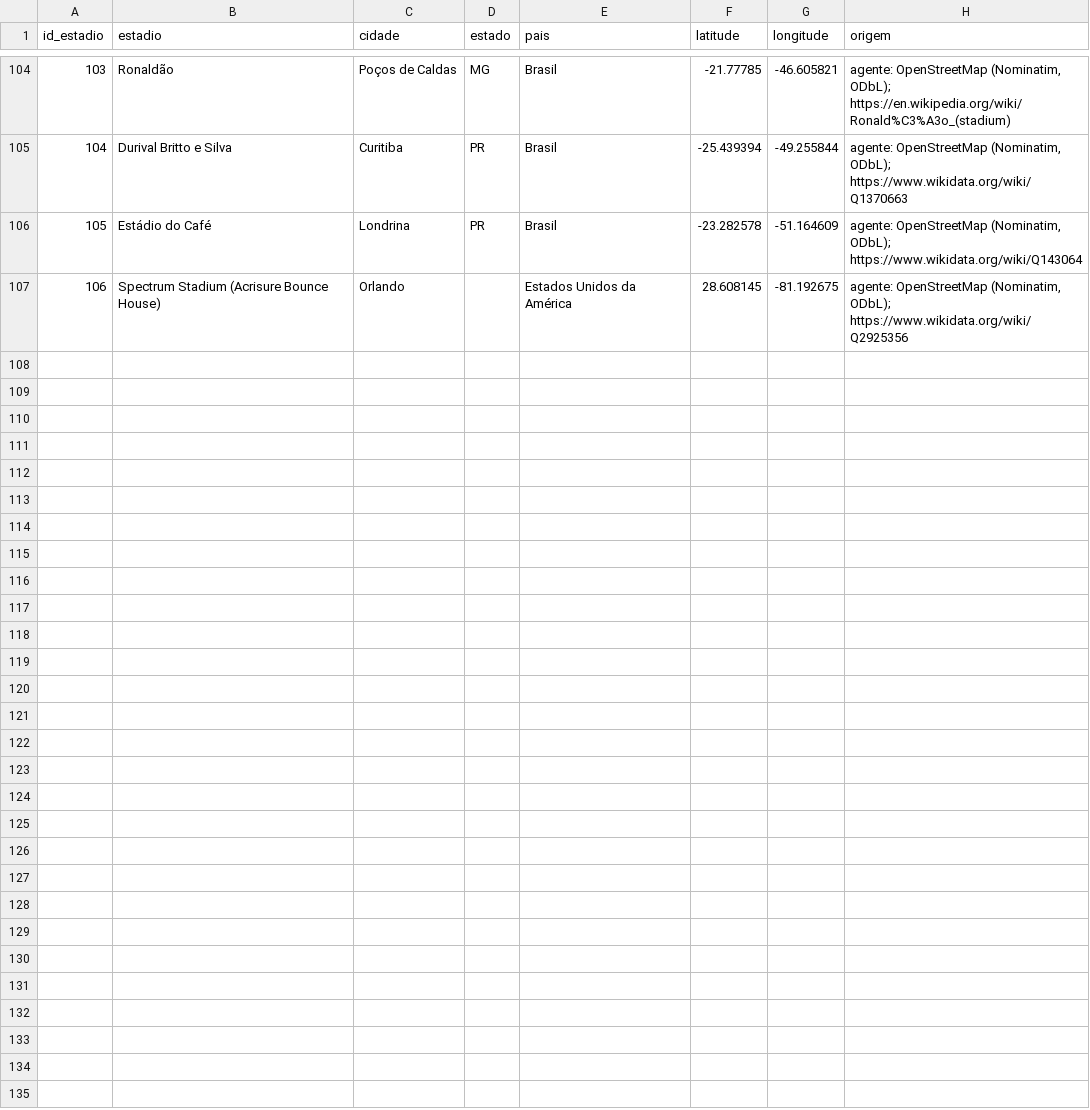
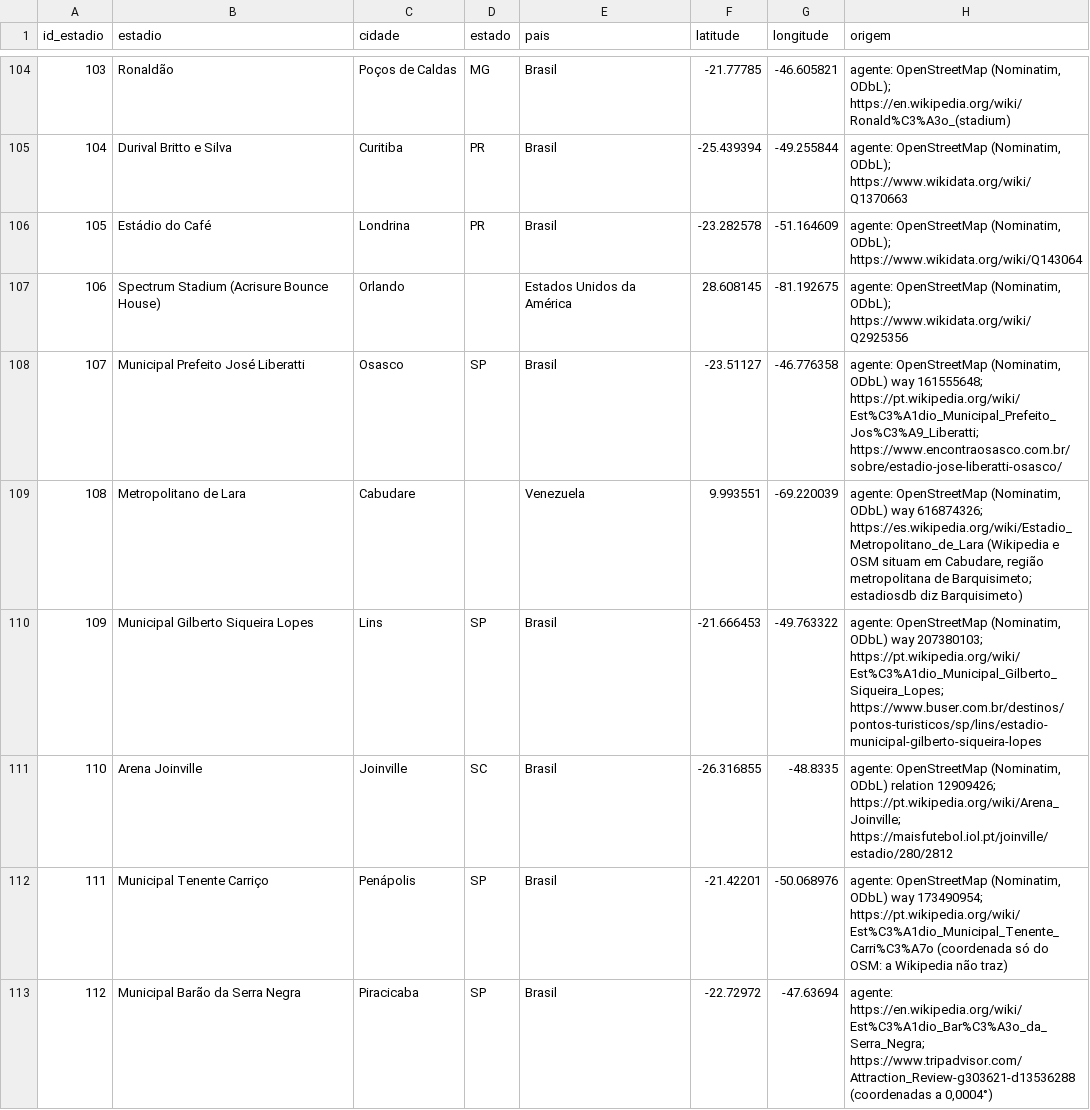
Before and after one commit to niconalysis/corinthians, a CSV file: dbt/seeds/cadastro_estadios.csv, drawn as a sheet; only a part is shown, gaps mark what is left out; the diff names each change by its address in the sheet, - before the commit and + after, or states it on an @@ line.

```diff
--- a/dbt/seeds/cadastro_estadios.csv
+++ b/dbt/seeds/cadastro_estadios.csv
+row 108: 107 | Municipal Prefeito José Liberatti | Osasco | SP | Brasil | -23.51127 | -46.776358 | agente: OpenStreetMap (Nominatim, ODbL) way 161555648; https://pt.wikipedia.org/wiki/Est%C3%A1dio_Municipal_Prefeito_Jos%C3%A9_Liberatti; https://www.encontraosasco.com.br/sobre/estadio-jose-liberatti-osasco/
+row 109: 108 | Metropolitano de Lara | Cabudare |  | Venezuela | 9.993551 | -69.220039 | agente: OpenStreetMap (Nominatim, ODbL) way 616874326; https://es.wikipedia.org/wiki/Estadio_Metropolitano_de_Lara (Wikipedia e OSM situam em Cabudare, região metropolitana de Barquisimeto; estadiosdb diz Barquisimeto)
+row 110: 109 | Municipal Gilberto Siqueira Lopes | Lins | SP | Brasil | -21.666453 | -49.763322 | agente: OpenStreetMap (Nominatim, ODbL) way 207380103; https://pt.wikipedia.org/wiki/Est%C3%A1dio_Municipal_Gilberto_Siqueira_Lopes; https://www.buser.com.br/destinos/pontos-turisticos/sp/lins/estadio-municipal-gilberto-siqueira-lopes
+row 111: 110 | Arena Joinville | Joinville | SC | Brasil | -26.316855 | -48.8335 | agente: OpenStreetMap (Nominatim, ODbL) relation 12909426; https://pt.wikipedia.org/wiki/Arena_Joinville; https://maisfutebol.iol.pt/joinville/estadio/280/2812
+row 112: 111 | Municipal Tenente Carriço | Penápolis | SP | Brasil | -21.42201 | -50.068976 | agente: OpenStreetMap (Nominatim, ODbL) way 173490954; https://pt.wikipedia.org/wiki/Est%C3%A1dio_Municipal_Tenente_Carri%C3%A7o (coordenada só do OSM: a Wikipedia não traz)
+row 113: 112 | Municipal Barão da Serra Negra | Piracicaba | SP | Brasil | -22.72972 | -47.63694 | agente: https://en.wikipedia.org/wiki/Est%C3%A1dio_Bar%C3%A3o_da_Serra_Negra; https://www.tripadvisor.com/Attraction_Review-g303621-d13536288 (coordenadas a 0,0004°)
```
Also changed, not shown: dbt/seeds/cadastro_jogadores.csv, dbt/seeds/de_para_estadios.csv.
